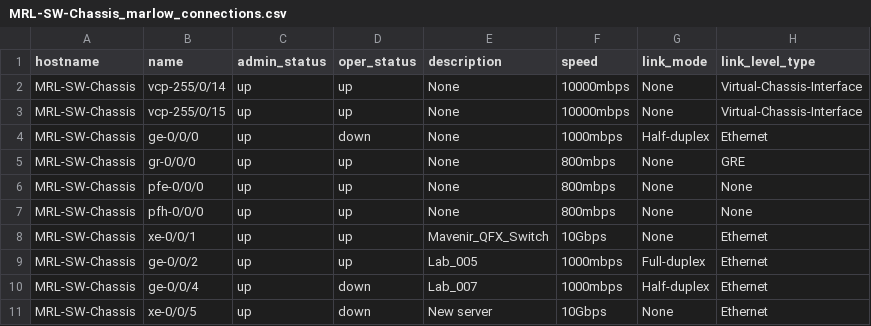
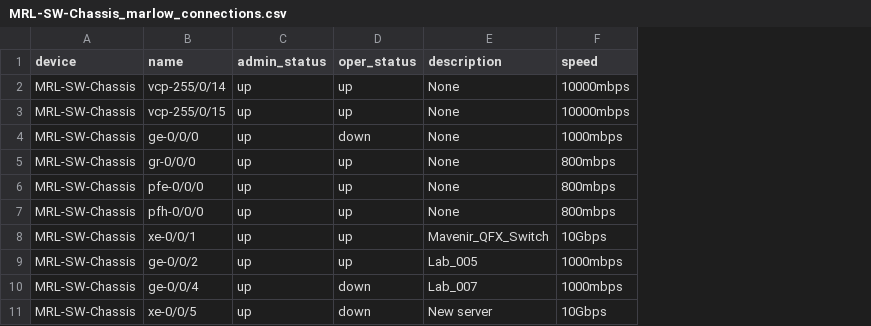
Before and after one commit to killeent1/Python, a CSV file: MRL-SW-Chassis_marlow_connections.csv, drawn as a sheet; only a part is shown; the diff names each change by its address in the sheet, - before the commit and + after, or states it on an @@ line.

Commit message:
added hostname def

```diff
--- a/MRL-SW-Chassis_marlow_connections.csv
+++ b/MRL-SW-Chassis_marlow_connections.csv
-column G (link_mode), rows 2-11: None | None | Half-duplex | None | None | None | None | Full-duplex | Half-duplex | None
-column H (link_level_type), rows 2-11: Virtual-Chassis-Interface | Virtual-Chassis-Interface | Ethernet | GRE | None | None | Ethernet | Ethernet | Ethernet | Ethernet
-A1: hostname
+A1: device
```
Also changed, not shown: DA_HQ_SW_0_marlow_connections.csv, DA_HQ_SW_1_marlow_connections.csv, 6 other files.
